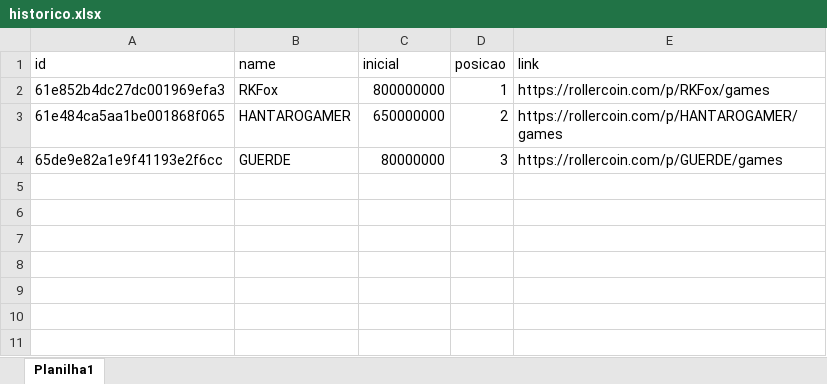
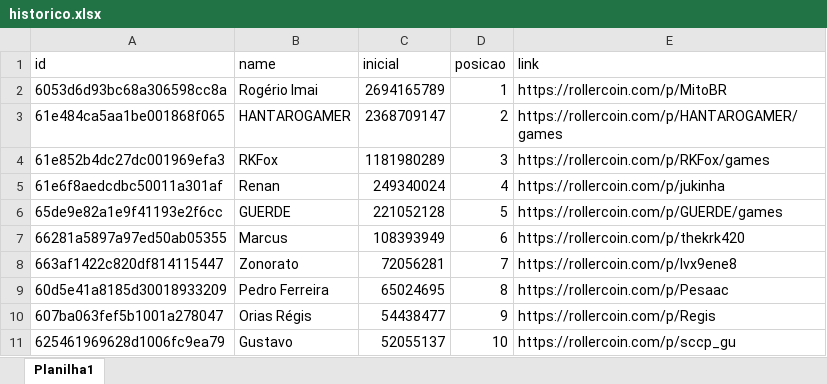
Before and after one commit to rk-fox/rk-fox.github.io, an Excel workbook: historico.xlsx, sheet Planilha1, drawn as a sheet; values as stored, in another font and other column widths than the file's, no borders; removed rows and columns are numbered as before the commit, all else as after; the diff names each change by its address in the sheet, - before the commit and + after, or states it on an @@ line.

Commit message:
Add files via upload

```diff
--- a/historico.xlsx (sheet Planilha1)
+++ b/historico.xlsx (sheet Planilha1)
-row 2: 61e852b4dc27dc001969efa3 | RKFox | 800000000 | 1 | https://rollercoin.com/p/RKFox/games
+row 2: 6053d6d93bc68a306598cc8a | Rogério Imai | 2694165789 | 1 | https://rollercoin.com/p/MitoBR
-C3 (inicial): 650000000
+C3 (inicial): 2368709147
+row 4: 61e852b4dc27dc001969efa3 | RKFox | 1181980289 | 3 | https://rollercoin.com/p/RKFox/games
+row 5: 61e6f8aedcdbc50011a301af | Renan | 249340024 | 4 | https://rollercoin.com/p/jukinha
-C6 (inicial): 80000000
+C6 (inicial): 221052128
-D6 (posicao): 3
+D6 (posicao): 5
+row 7: 66281a5897a97ed50ab05355 | Marcus | 108393949 | 6 | https://rollercoin.com/p/thekrk420
+row 8: 663af1422c820df814115447 | Zonorato | 72056281 | 7 | https://rollercoin.com/p/lvx9ene8
+row 9: 60d5e41a8185d30018933209 | Pedro Ferreira | 65024695 | 8 | https://rollercoin.com/p/Pesaac
+row 10: 607ba063fef5b1001a278047 | Orias Régis | 54438477 | 9 | https://rollercoin.com/p/Regis
+row 11: 625461969628d1006fc9ea79 | Gustavo | 52055137 | 10 | https://rollercoin.com/p/sccp_gu
```
